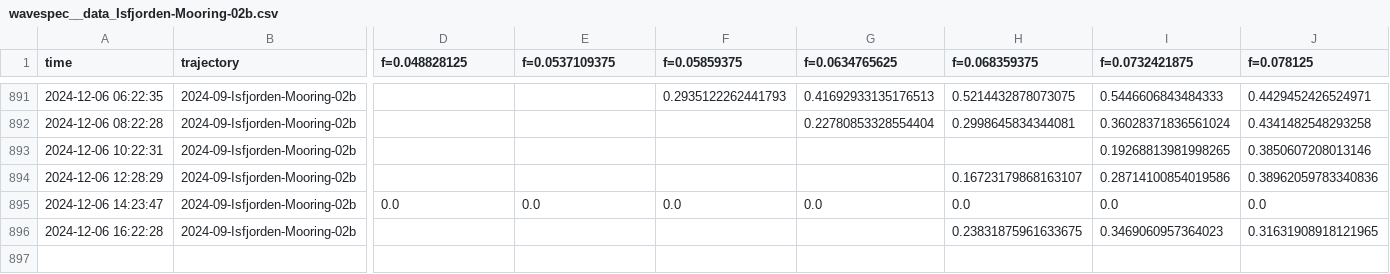
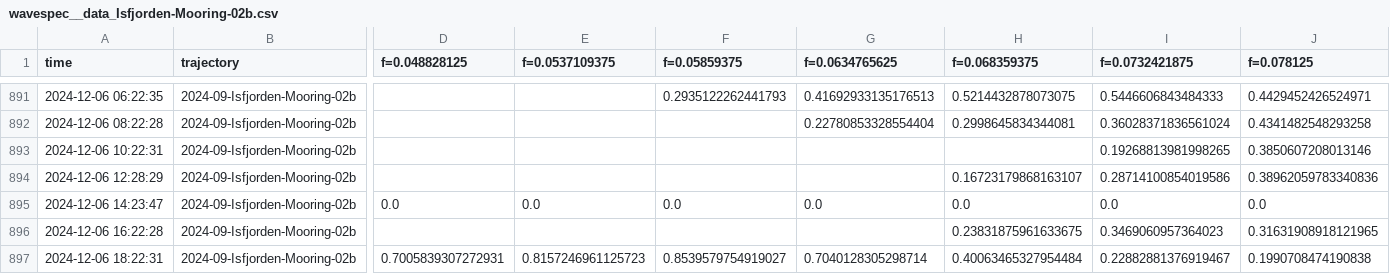
Before and after one commit to jerabaul29/2024_data_Isfjorden_02b, a CSV file: wavespec__data_Isfjorden-Mooring-02b.csv, drawn as a sheet; only a part is shown, gaps mark what is left out; rows hold the shown columns only; the diff names each change by its address in the sheet, - before the commit and + after, or states it on an @@ line.

Commit message:
Push data

```diff
--- a/wavespec__data_Isfjorden-Mooring-02b.csv
+++ b/wavespec__data_Isfjorden-Mooring-02b.csv
+row 897: 2024-12-06 18:22:31 | 2024-09-Isfjorden-Mooring-02b | 0.7005839307272931 | 0.8157246961125723 | 0.8539579754919027 | 0.7040128305298714 | 0.40063465327954484 | 0.22882881376919467 | 0.1990708474190838
```
Also changed, not shown: temp_data_Isfjorden-Mooring-02b.csv, wavestat_data_Isfjorden-Mooring-02b.csv.
